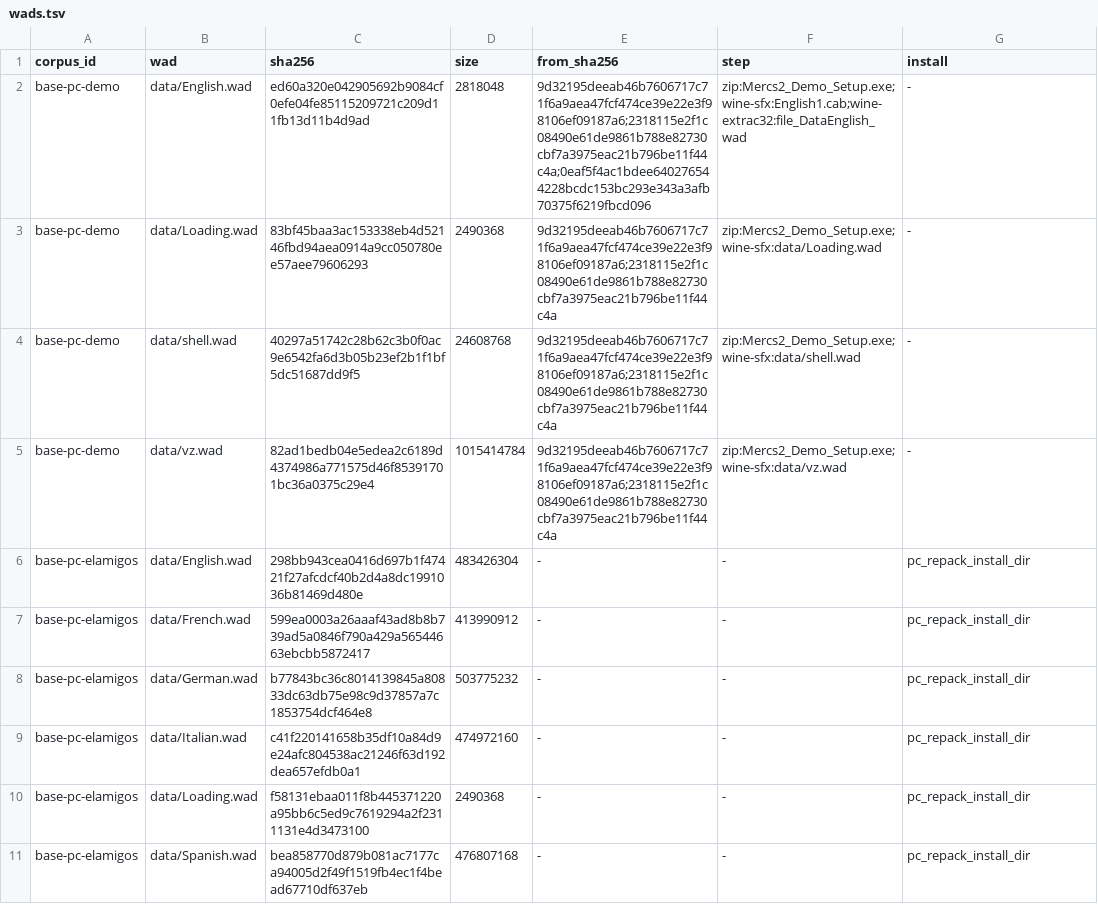
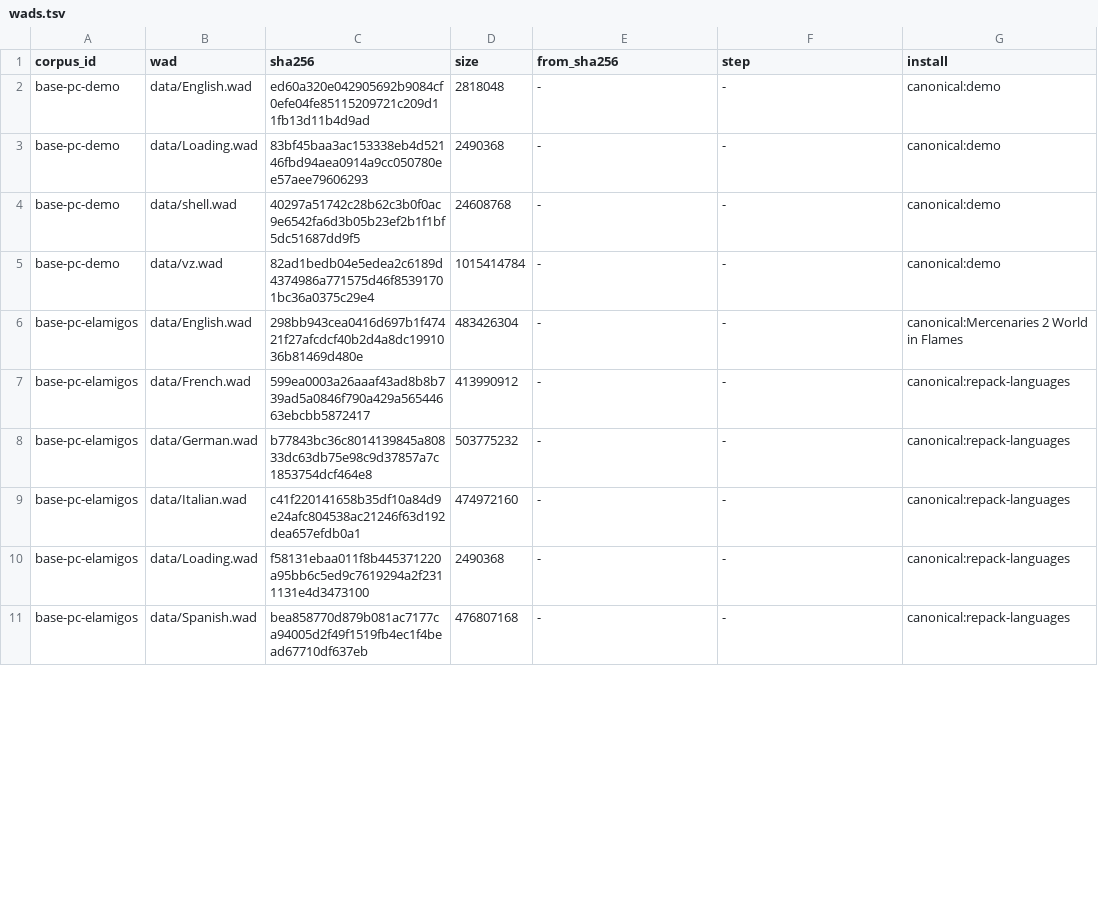
Before and after one commit to Mercenaries-Fan-Build/mercs2-wad-simulator, a TSV file: crates/mercs2_exemap/data/wads.tsv, drawn as a sheet; only a part is shown; the diff covers the shown part only.

Commit message:
wads.tsv: every PC WAD is found under canonical_dir: the demo install, the v1.0 EA-signed install and the repack languages
54753622+headless-rebase@users.noreply.github.com

```diff
--- a/crates/mercs2_exemap/data/wads.tsv
+++ b/crates/mercs2_exemap/data/wads.tsv
@@ -1,11 +1,11 @@
 corpus_id	wad	sha256	size	from_sha256	step	install
-base-pc-demo	data/English.wad	ed60a320e042905692b9084cf0efe04fe85115209721c209d11fb13d11b4d9ad	2818048	9d32195deeab46b7606717c71f6a9aea47fcf474ce39e22e3f98106ef09187a6;2318115e2f1c08490e61de9861b788e82730cbf7a3975eac21b796be11f44c4a;0eaf5f4ac1bdee640276544228bcdc153bc293e343a3afb70375f6219fbcd096	zip:Mercs2_Demo_Setup.exe;wine-sfx:English1.cab;wine-extrac32:file_DataEnglish_wad	-
-base-pc-demo	data/Loading.wad	83bf45baa3ac153338eb4d52146fbd94aea0914a9cc050780ee57aee79606293	2490368	9d32195deeab46b7606717c71f6a9aea47fcf474ce39e22e3f98106ef09187a6;2318115e2f1c08490e61de9861b788e82730cbf7a3975eac21b796be11f44c4a	zip:Mercs2_Demo_Setup.exe;wine-sfx:data/Loading.wad	-
-base-pc-demo	data/shell.wad	40297a51742c28b62c3b0f0ac9e6542fa6d3b05b23ef2b1f1bf5dc51687dd9f5	24608768	9d32195deeab46b7606717c71f6a9aea47fcf474ce39e22e3f98106ef09187a6;2318115e2f1c08490e61de9861b788e82730cbf7a3975eac21b796be11f44c4a	zip:Mercs2_Demo_Setup.exe;wine-sfx:data/shell.wad	-
-base-pc-demo	data/vz.wad	82ad1bedb04e5edea2c6189d4374986a771575d46f85391701bc36a0375c29e4	1015414784	9d32195deeab46b7606717c71f6a9aea47fcf474ce39e22e3f98106ef09187a6;2318115e2f1c08490e61de9861b788e82730cbf7a3975eac21b796be11f44c4a	zip:Mercs2_Demo_Setup.exe;wine-sfx:data/vz.wad	-
-base-pc-elamigos	data/English.wad	298bb943cea0416d697b1f47421f27afcdcf40b2d4a8dc1991036b81469d480e	483426304	-	-	pc_repack_install_dir
-base-pc-elamigos	data/French.wad	599ea0003a26aaaf43ad8b8b739ad5a0846f790a429a56544663ebcbb5872417	413990912	-	-	pc_repack_install_dir
-base-pc-elamigos	data/German.wad	b77843bc36c8014139845a80833dc63db75e98c9d37857a7c1853754dcf464e8	503775232	-	-	pc_repack_install_dir
-base-pc-elamigos	data/Italian.wad	c41f220141658b35df10a84d9e24afc804538ac21246f63d192dea657efdb0a1	474972160	-	-	pc_repack_install_dir
-base-pc-elamigos	data/Loading.wad	f58131ebaa011f8b445371220a95bb6c5ed9c7619294a2f2311131e4d3473100	2490368	-	-	pc_repack_install_dir
-base-pc-elamigos	data/Spanish.wad	bea858770d879b081ac7177ca94005d2f49f1519fb4ec1f4bead67710df637eb	476807168	-	-	pc_repack_install_dir
+base-pc-demo	data/English.wad	ed60a320e042905692b9084cf0efe04fe85115209721c209d11fb13d11b4d9ad	2818048	-	-	canonical:demo
+base-pc-demo	data/Loading.wad	83bf45baa3ac153338eb4d52146fbd94aea0914a9cc050780ee57aee79606293	2490368	-	-	canonical:demo
+base-pc-demo	data/shell.wad	40297a51742c28b62c3b0f0ac9e6542fa6d3b05b23ef2b1f1bf5dc51687dd9f5	24608768	-	-	canonical:demo
+base-pc-demo	data/vz.wad	82ad1bedb04e5edea2c6189d4374986a771575d46f85391701bc36a0375c29e4	1015414784	-	-	canonical:demo
+base-pc-elamigos	data/English.wad	298bb943cea0416d697b1f47421f27afcdcf40b2d4a8dc1991036b81469d480e	483426304	-	-	canonical:Mercenaries 2 World in Flames
+base-pc-elamigos	data/French.wad	599ea0003a26aaaf43ad8b8b739ad5a0846f790a429a56544663ebcbb5872417	413990912	-	-	canonical:repack-languages
+base-pc-elamigos	data/German.wad	b77843bc36c8014139845a80833dc63db75e98c9d37857a7c1853754dcf464e8	503775232	-	-	canonical:repack-languages
+base-pc-elamigos	data/Italian.wad	c41f220141658b35df10a84d9e24afc804538ac21246f63d192dea657efdb0a1	474972160	-	-	canonical:repack-languages
+base-pc-elamigos	data/Loading.wad	f58131ebaa011f8b445371220a95bb6c5ed9c7619294a2f2311131e4d3473100	2490368	-	-	canonical:repack-languages
+base-pc-elamigos	data/Spanish.wad	bea858770d879b081ac7177ca94005d2f49f1519fb4ec1f4bead67710df637eb	476807168	-	-	canonical:repack-languages
```
Also changed, not shown: 10 edited cells elsewhere in this file.
